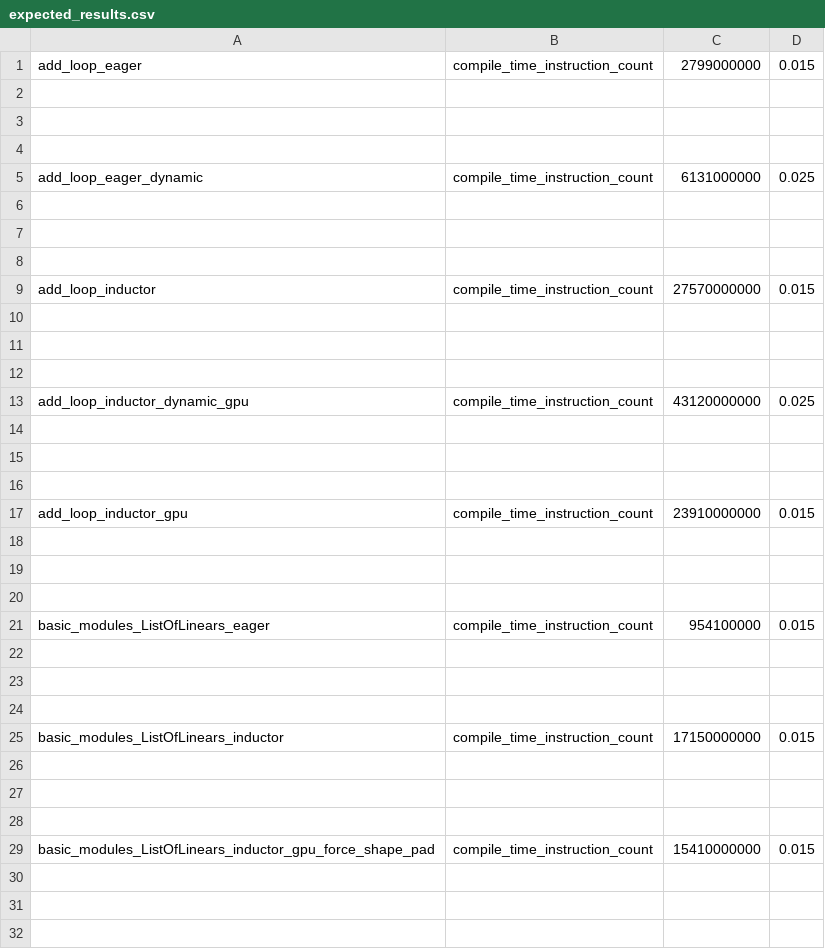
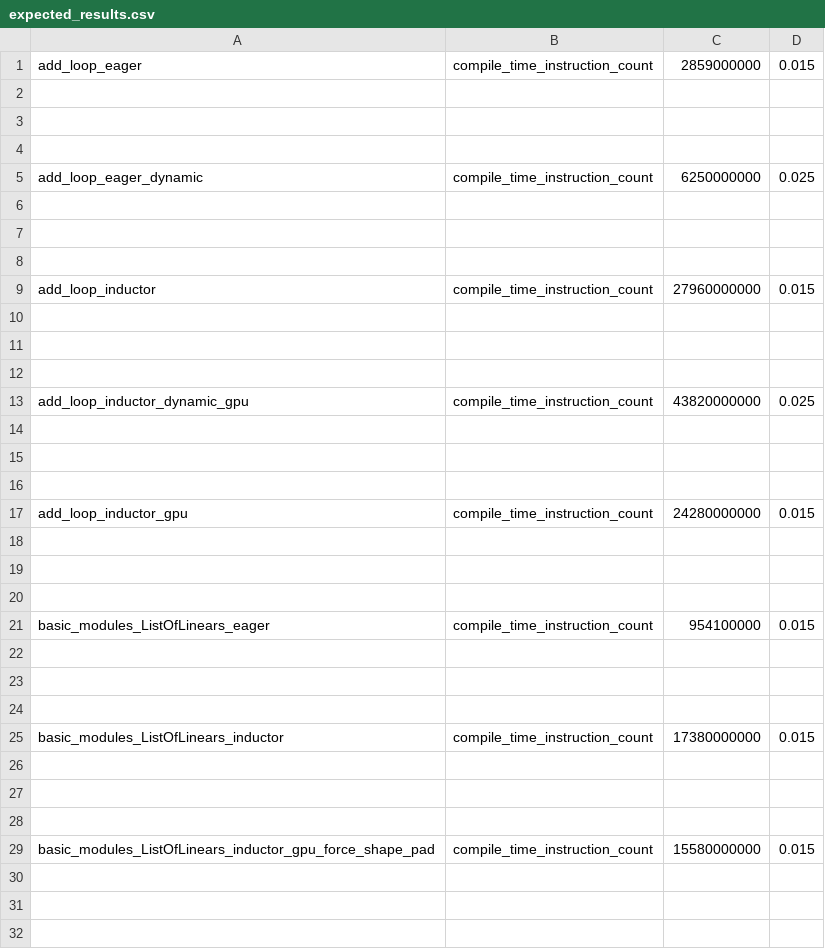
Before and after one commit to Happyektoo/pytorch, a CSV file: benchmarks/dynamo/pr_time_benchmarks/expected_results.csv, drawn as a sheet; only a part is shown; the diff covers the shown part only.

```diff
--- a/benchmarks/dynamo/pr_time_benchmarks/expected_results.csv
+++ b/benchmarks/dynamo/pr_time_benchmarks/expected_results.csv
@@ -1,2 +1,2 @@
-add_loop_eager,compile_time_instruction_count,2799000000,0.015
+add_loop_eager,compile_time_instruction_count,2859000000,0.015
 
@@ -4,3 +4,3 @@ add_loop_eager,compile_time_instruction_count,2799000000,0.015
 
-add_loop_eager_dynamic,compile_time_instruction_count,6131000000,0.025
+add_loop_eager_dynamic,compile_time_instruction_count,6250000000,0.025
 
@@ -8,3 +8,3 @@ add_loop_eager_dynamic,compile_time_instruction_count,6131000000,0.025
 
-add_loop_inductor,compile_time_instruction_count,27570000000,0.015
+add_loop_inductor,compile_time_instruction_count,27960000000,0.015
 
@@ -12,3 +12,3 @@ add_loop_inductor,compile_time_instruction_count,27570000000,0.015
 
-add_loop_inductor_dynamic_gpu,compile_time_instruction_count,43120000000,0.025
+add_loop_inductor_dynamic_gpu,compile_time_instruction_count,43820000000,0.025
 
@@ -16,3 +16,3 @@ add_loop_inductor_dynamic_gpu,compile_time_instruction_count,43120000000,0.025
 
-add_loop_inductor_gpu,compile_time_instruction_count,23910000000,0.015
+add_loop_inductor_gpu,compile_time_instruction_count,24280000000,0.015
 
@@ -24,3 +24,3 @@ basic_modules_ListOfLinears_eager,compile_time_instruction_count,954100000,0.015
 
-basic_modules_ListOfLinears_inductor,compile_time_instruction_count,17150000000,0.015
+basic_modules_ListOfLinears_inductor,compile_time_instruction_count,17380000000,0.015
 
@@ -28,3 +28,3 @@ basic_modules_ListOfLinears_inductor,compile_time_instruction_count,17150000000,
 
-basic_modules_ListOfLinears_inductor_gpu_force_shape_pad,compile_time_instruction_count,15410000000,0.015
+basic_modules_ListOfLinears_inductor_gpu_force_shape_pad,compile_time_instruction_count,15580000000,0.015
 
```
Also changed, not shown: 6 edited cells elsewhere in this file, 2 other files.
